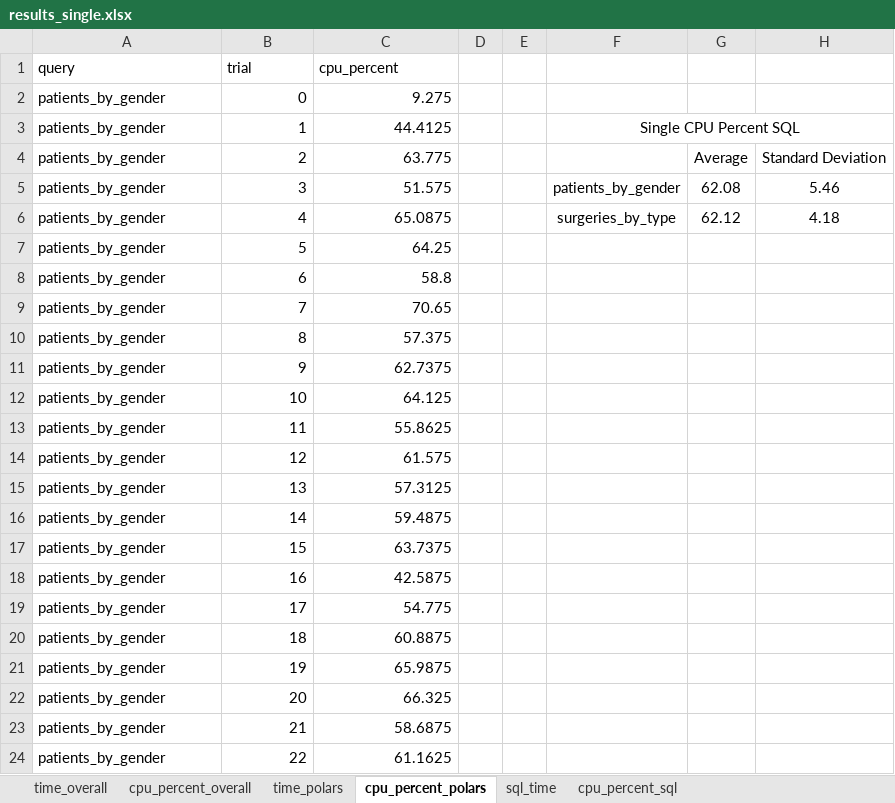
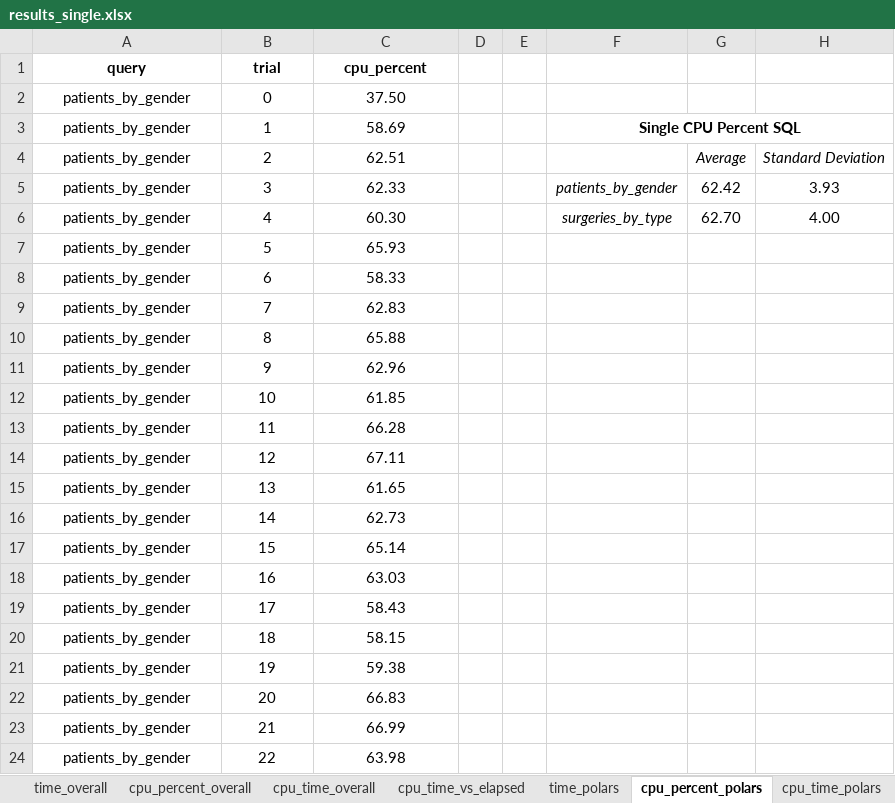
Before and after one commit to ldupleich/LeticiaCapstone, an Excel workbook: results_single/results_single.xlsx, sheet cpu_percent_polars, drawn as a sheet; only a part is shown; values as stored, in another font and other column widths than the file's, no borders; the diff covers the shown part only; the diff names each change by its address in the sheet, - before the commit and + after, or states it on an @@ line.

```diff
--- a/results_single/results_single.xlsx (sheet cpu_percent_polars)
+++ b/results_single/results_single.xlsx (sheet cpu_percent_polars)
@@ sheet tab unhidden: cpu_time_overall @@
+sheet tab: cpu_time_vs_elapsed
+sheet tab: cpu_time_polars
@@ A1:C1 alignment: left → center, bold: off → on @@
-A2:A24 alignment: left
+A2:A24 alignment: center
-B2:C24 alignment: right
+B2:C24 alignment: center
-C2 (cpu_percent): 9.275
+C2 (cpu_percent): 37.50
-C3 (cpu_percent): 44.4125
+C3 (cpu_percent): 58.69
-F3 bold: off
+F3 bold: on
-C4 (cpu_percent): 63.775
+C4 (cpu_percent): 62.51
-G4:H4 italic: off
+G4:H4 italic: on
-C5 (cpu_percent): 51.575
+C5 (cpu_percent): 62.33
-F5:F6 italic: off
+F5:F6 italic: on
-G5: 62.08
+G5: 62.42
-H5: 5.46
+H5: 3.93
-C6 (cpu_percent): 65.0875
+C6 (cpu_percent): 60.30
-G6: 62.12
+G6: 62.70
-H6: 4.18
+H6: 4.00
-C7 (cpu_percent): 64.25
+C7 (cpu_percent): 65.93
-C8 (cpu_percent): 58.8
+C8 (cpu_percent): 58.33
-C9 (cpu_percent): 70.65
+C9 (cpu_percent): 62.83
-C10 (cpu_percent): 57.375
+C10 (cpu_percent): 65.88
-C11 (cpu_percent): 62.7375
+C11 (cpu_percent): 62.96
-C12 (cpu_percent): 64.125
+C12 (cpu_percent): 61.85
-C13 (cpu_percent): 55.8625
+C13 (cpu_percent): 66.28
-C14 (cpu_percent): 61.575
+C14 (cpu_percent): 67.11
-C15 (cpu_percent): 57.3125
+C15 (cpu_percent): 61.65
-C16 (cpu_percent): 59.4875
+C16 (cpu_percent): 62.73
-C17 (cpu_percent): 63.7375
+C17 (cpu_percent): 65.14
-C18 (cpu_percent): 42.5875
+C18 (cpu_percent): 63.03
-C19 (cpu_percent): 54.775
+C19 (cpu_percent): 58.43
-C20 (cpu_percent): 60.8875
+C20 (cpu_percent): 58.15
-C21 (cpu_percent): 65.9875
+C21 (cpu_percent): 59.38
-C22 (cpu_percent): 66.325
+C22 (cpu_percent): 66.83
-C23 (cpu_percent): 58.6875
+C23 (cpu_percent): 66.99
-C24 (cpu_percent): 61.1625
+C24 (cpu_percent): 63.98
```
Also changed, not shown: 177 edited cells and cell formats elsewhere in this sheet, sheet sql_time, sheet time_polars, sheet cpu_percent_sql, sheet cpu_percent_overall, sheet time_overall, other sheet tabs, charts or pictures, results_three/results_three.xlsx, results_two/results_two.xlsx, 25 other files.
